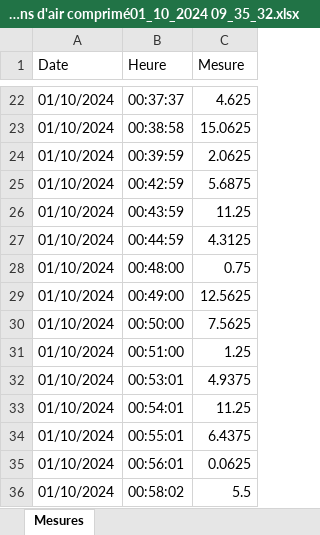
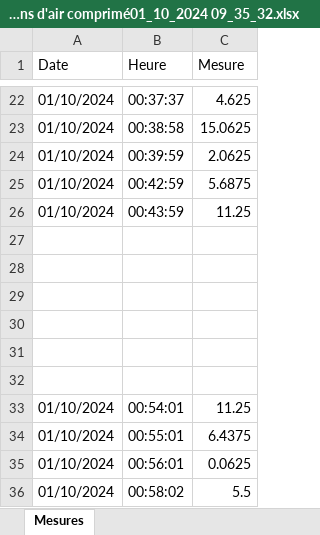
Before and after one commit to HanchiAhmed100/test, an Excel workbook: consomations d'air comprimé01_10_2024 09_35_32.xlsx, sheet Mesures, drawn as a sheet; only a part is shown, gaps mark what is left out; values as stored, in another font and other column widths than the file's, no borders; the diff names each change by its address in the sheet, - before the commit and + after, or states it on an @@ line.

Commit message:
changement execl

```diff
--- a/consomations d'air comprimé01_10_2024 09_35_32.xlsx (sheet Mesures)
+++ b/consomations d'air comprimé01_10_2024 09_35_32.xlsx (sheet Mesures)
-row 27: 01/10/2024 | 00:44:59 | 4.3125
+row 27: (empty)
-row 28: 01/10/2024 | 00:48:00 | 0.75
+row 28: (empty)
-row 29: 01/10/2024 | 00:49:00 | 12.5625
+row 29: (empty)
-row 30: 01/10/2024 | 00:50:00 | 7.5625
+row 30: (empty)
-row 31: 01/10/2024 | 00:51:00 | 1.25
+row 31: (empty)
-row 32: 01/10/2024 | 00:53:01 | 4.9375
+row 32: (empty)
```
